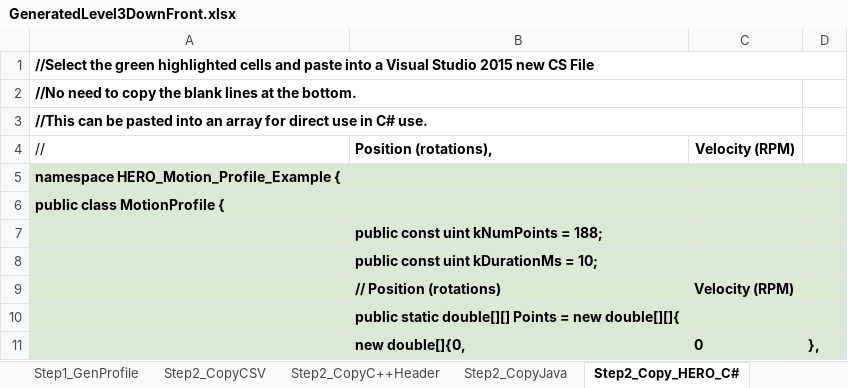
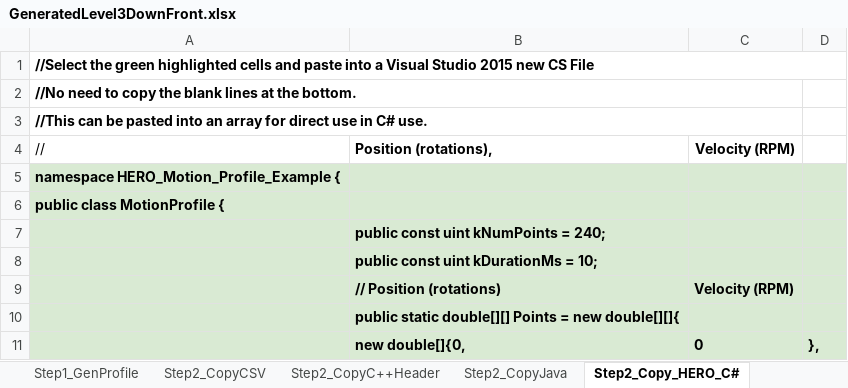
Before and after one commit to ThePinkAlliance/FRC_2019, an Excel workbook: src/other/GeneratedLevel3DownFront.xlsx, sheet Step2_Copy_HERO_C#, drawn as a sheet; only a part is shown; values as stored, in another font and other column widths than the file's, no borders; the diff covers the shown part only; the diff names each change by its address in the sheet, - before the commit and + after, or states it on an @@ line.

```diff
--- a/src/other/GeneratedLevel3DownFront.xlsx (sheet Step2_Copy_HERO_C#)
+++ b/src/other/GeneratedLevel3DownFront.xlsx (sheet Step2_Copy_HERO_C#)
-B7 (Position (rotations),): public const uint kNumPoints = 188;
+B7 (Position (rotations),): public const uint kNumPoints = 240;
```
Also changed, not shown: other rows of this sheet, sheet Step2_CopyC++Header, sheet Step2_CopyJava, sheet Step2_CopyCSV, sheet Step1_GenProfile, charts or pictures, src/other/GeneratedBallLevel3Up.xlsx, src/other/GeneratedLevel3UpFront.xlsx, 15 other files.
